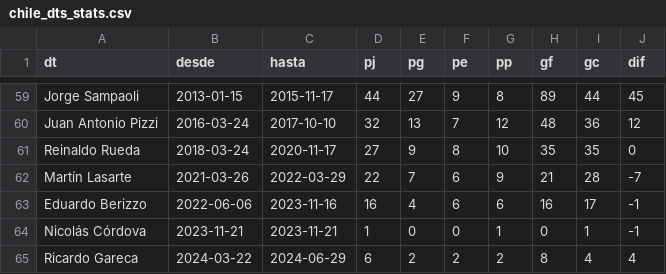
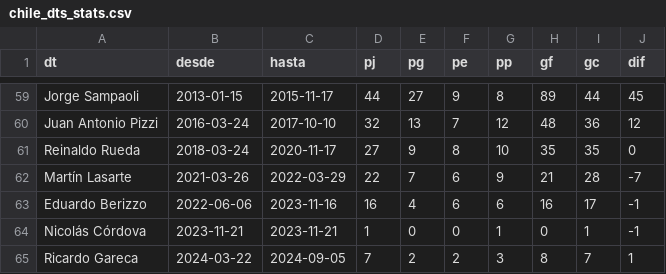
Before and after one commit to Dato-Futbol/gha-chile-games, a CSV file: chile_dts_stats.csv, drawn as a sheet; only a part is shown, gaps mark what is left out.

```diff
--- a/chile_dts_stats.csv
+++ b/chile_dts_stats.csv
@@ -64,2 +64,2 @@ Eduardo Berizzo,2022-06-06,2023-11-16,16,4,6,6,16,17,-1
 Nicolás Córdova,2023-11-21,2023-11-21,1,0,0,1,0,1,-1
-Ricardo Gareca,2024-03-22,2024-06-29,6,2,2,2,8,4,4
+Ricardo Gareca,2024-03-22,2024-09-05,7,2,2,3,8,7,1
```
Also changed, not shown: chile_games.csv.
